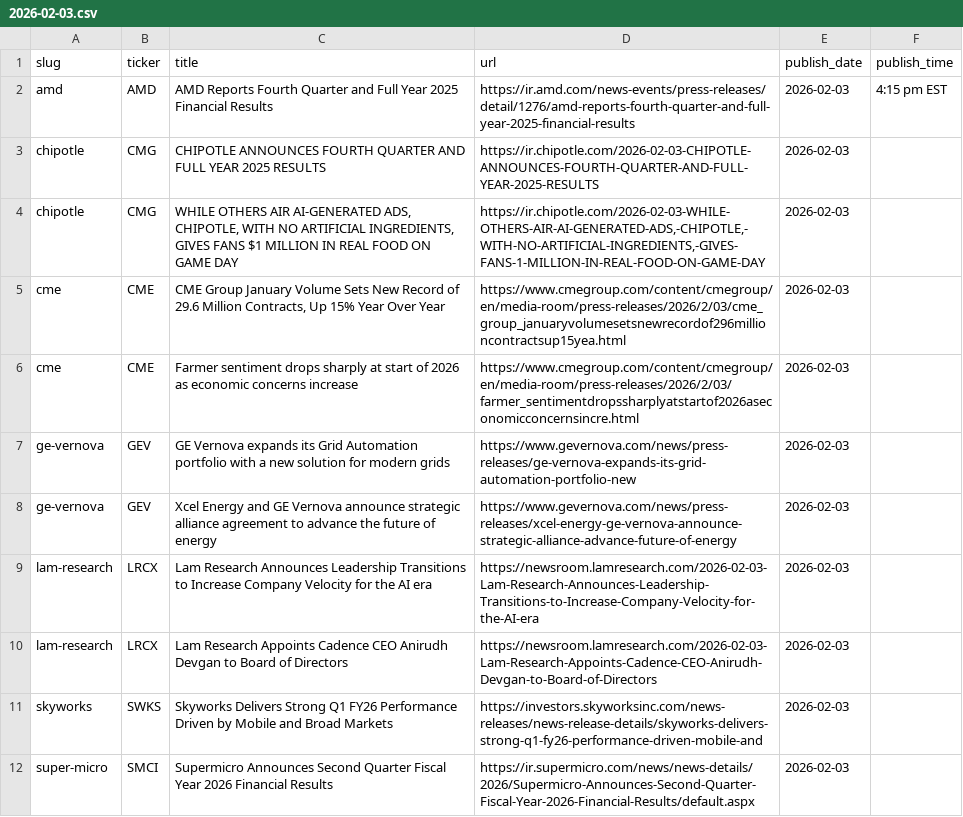
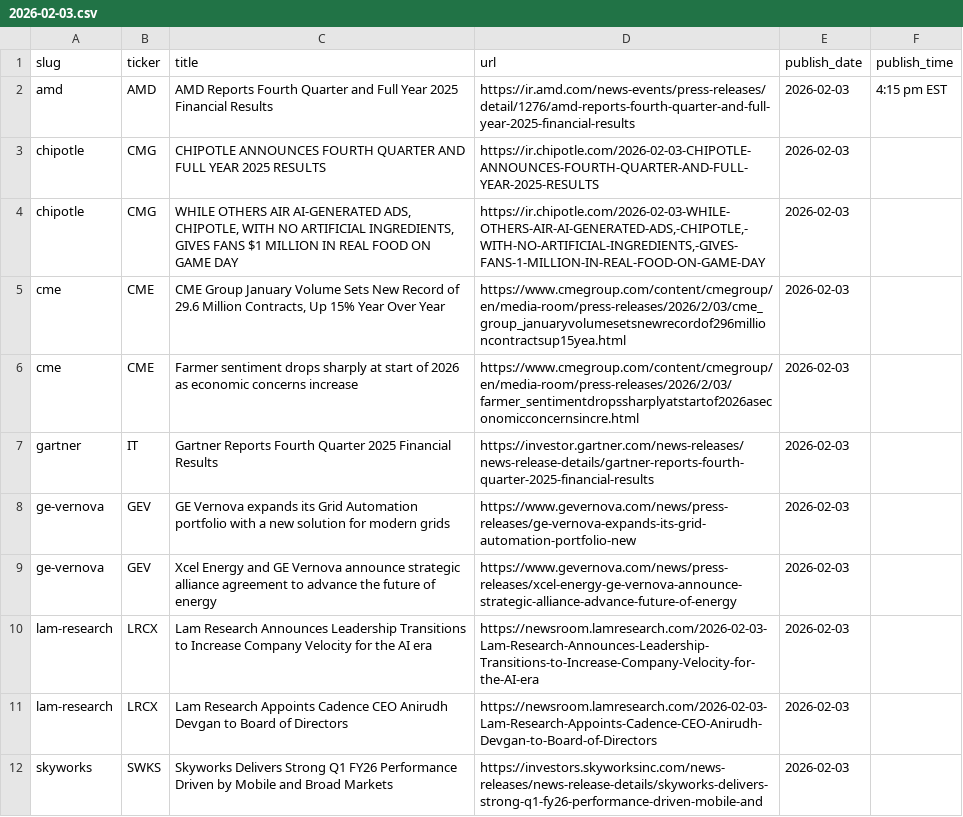
Before and after one commit to KamarajuKusumanchi/primary_wire, a CSV file: data/2026/2026-02-03.csv, drawn as a sheet; only a part is shown; the shorter side is filled out with more unchanged rows; the diff names each change by its address in the sheet, - before the commit and + after, or states it on an @@ line.

```diff
--- a/data/2026/2026-02-03.csv
+++ b/data/2026/2026-02-03.csv
+row 7: gartner | IT | Gartner Reports Fourth Quarter 2025 Financial Results | https://investor.gartner.com/news-releases/news-release-details/gartner-reports-fourth-quarter-2025-financial-results | 2026-02-03
```
Also changed, not shown: data/2026/2026-01-20.csv, data/2026/2026-01-29.csv, 12 other files.
